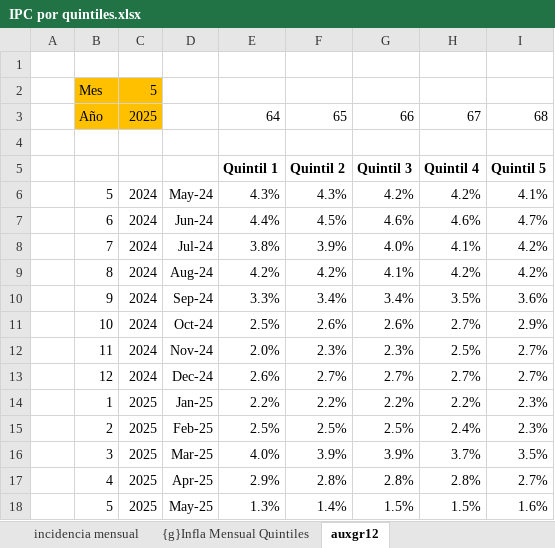
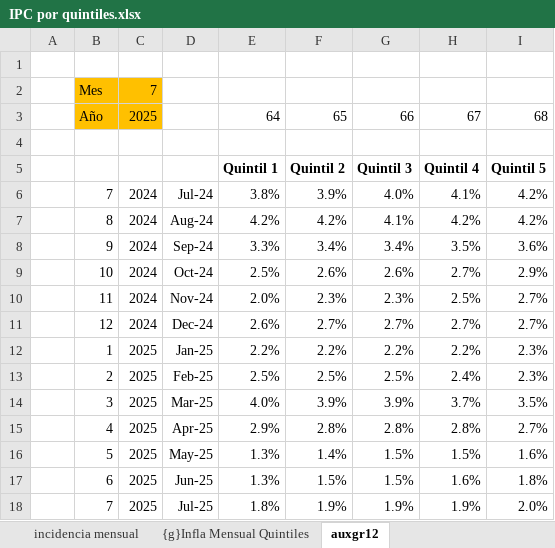
Before and after one commit to mrozada/brechas, an Excel workbook: docs/IPC por quintiles.xlsx, sheet auxgr12, drawn as a sheet; values as stored, in another font and other column widths than the file's, no borders; removed rows and columns are numbered as before the commit, all else as after; the diff names each change by its address in the sheet, - before the commit and + after, or states it on an @@ line.

```diff
--- a/docs/IPC por quintiles.xlsx (sheet auxgr12)
+++ b/docs/IPC por quintiles.xlsx (sheet auxgr12)
-C2: 5
+C2: 7
-row 6:  | 5 | 2024 | May-24 | 4.3% | 4.3% | 4.2% | 4.2% | 4.1%
-row 7:  | 6 | 2024 | Jun-24 | 4.4% | 4.5% | 4.6% | 4.6% | 4.7%
+row 17:  | 6 | 2025 | Jun-25 | 1.3% | 1.5% | 1.5% | 1.6% | 1.8%
+row 18:  | 7 | 2025 | Jul-25 | 1.8% | 1.9% | 1.9% | 1.9% | 2.0%
```
Also changed, not shown: sheet Para R, sheet Infla Interanual PondENGHO, sheet Infla Mensual PondENGHO, sheet Indice PondENGHO, sheet incidencia mensual, formulas that keep their value, charts or pictures, 4 other files.
